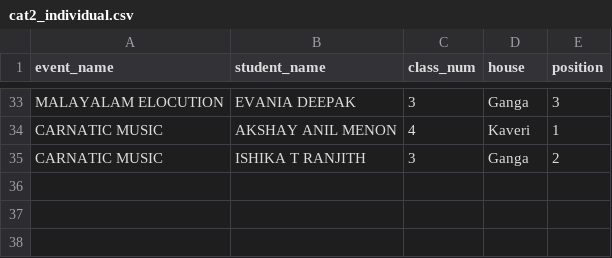
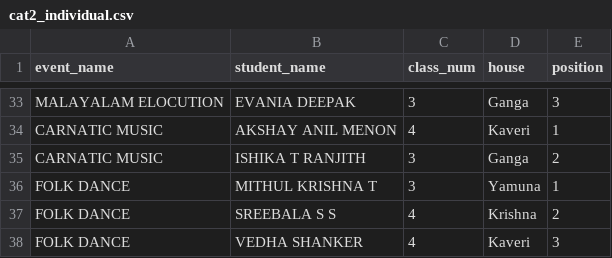
Before and after one commit to SameekshaBVB/Sameeksha, a CSV file: cat2_individual.csv, drawn as a sheet; only a part is shown, gaps mark what is left out.

Commit message:
Update cat2_individual.csv

```diff
--- a/cat2_individual.csv
+++ b/cat2_individual.csv
@@ -35 +35,4 @@ CARNATIC MUSIC,AKSHAY ANIL MENON,4,Kaveri,1
 CARNATIC MUSIC,ISHIKA T RANJITH,3,Ganga,2
+FOLK DANCE,MITHUL KRISHNA T,3,Yamuna,1
+FOLK DANCE,SREEBALA S S,4,Krishna,2
+FOLK DANCE,VEDHA SHANKER,4,Kaveri,3
```
